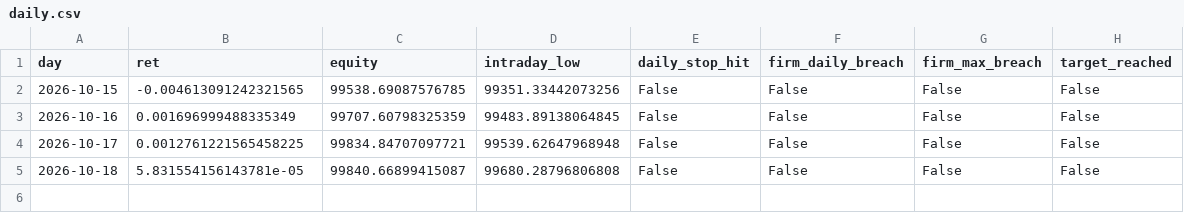
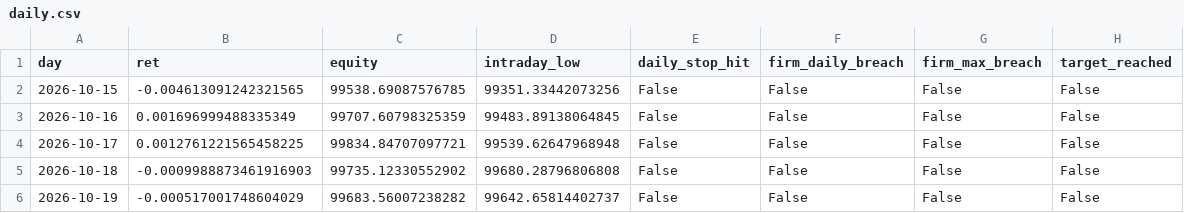
Before and after one commit to guusje95-cell/Quant-prop-lab, a CSV file: paper_trading/v5/daily.csv, drawn as a sheet.

```diff
--- a/paper_trading/v5/daily.csv
+++ b/paper_trading/v5/daily.csv
@@ -4,2 +4,3 @@ day,ret,equity,intraday_low,daily_stop_hit,firm_daily_breach,firm_max_breach,tar
 2026-10-17,0.0012761221565458225,99834.84707097721,99539.62647968948,False,False,False,False
-2026-10-18,5.831554156143781e-05,99840.66899415087,99680.28796806808,False,False,False,False
+2026-10-18,-0.0009988873461916903,99735.12330552902,99680.28796806808,False,False,False,False
+2026-10-19,-0.000517001748604029,99683.56007238282,99642.65814402737,False,False,False,False
```
Also changed, not shown: paper_trading/v5/ledger_hourly.csv, paper_trading/v5/orders.csv, 4 other files.
